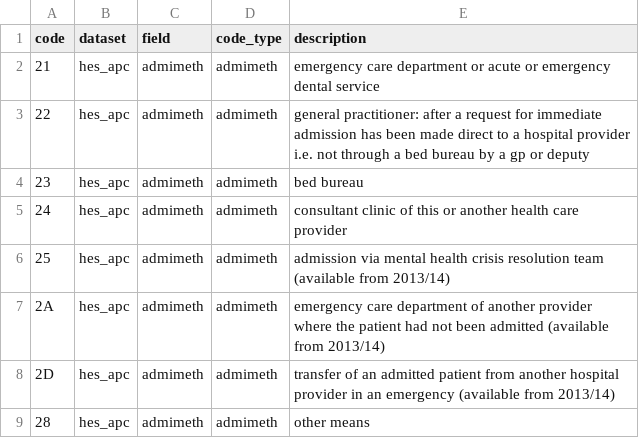
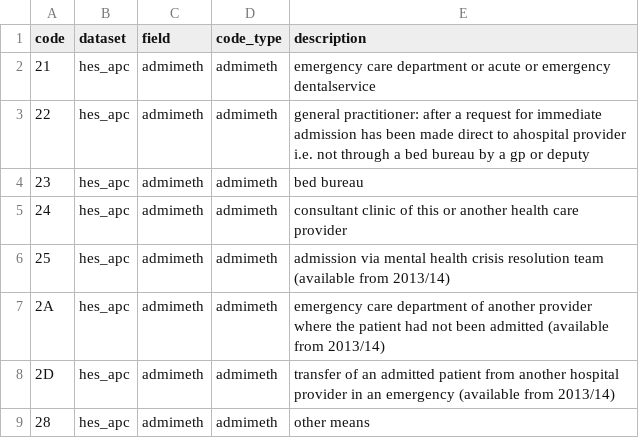
Before and after one commit to UCL-ECHILD/phenotype-code-lists, a CSV file: emergency_admissions_v1.csv, drawn as a sheet; the diff names each change by its address in the sheet, - before the commit and + after, or states it on an @@ line.

Commit message:
Add files via upload

```diff
--- a/emergency_admissions_v1.csv
+++ b/emergency_admissions_v1.csv
-E2 (description): …or emergency dental service
+E2 (description): …or emergency dentalservice
-E3 (description): …direct to a hospital provider i.e.…
+E3 (description): …direct to ahospital provider i.e.…
```
